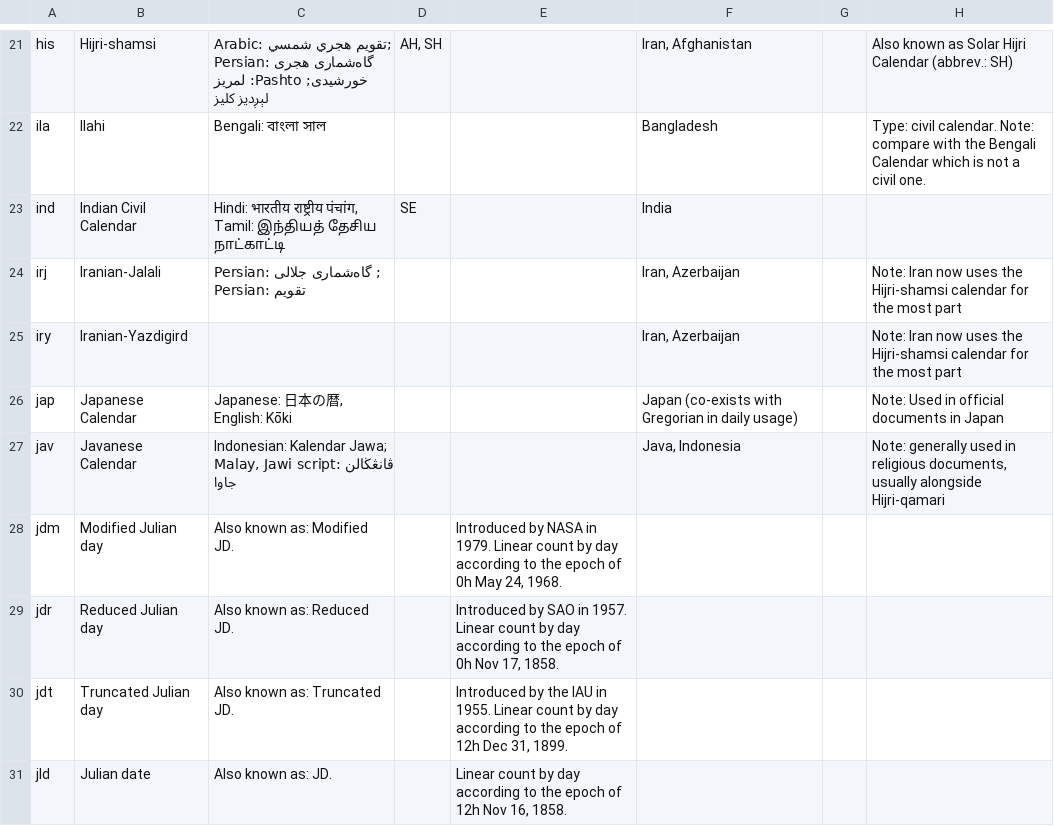
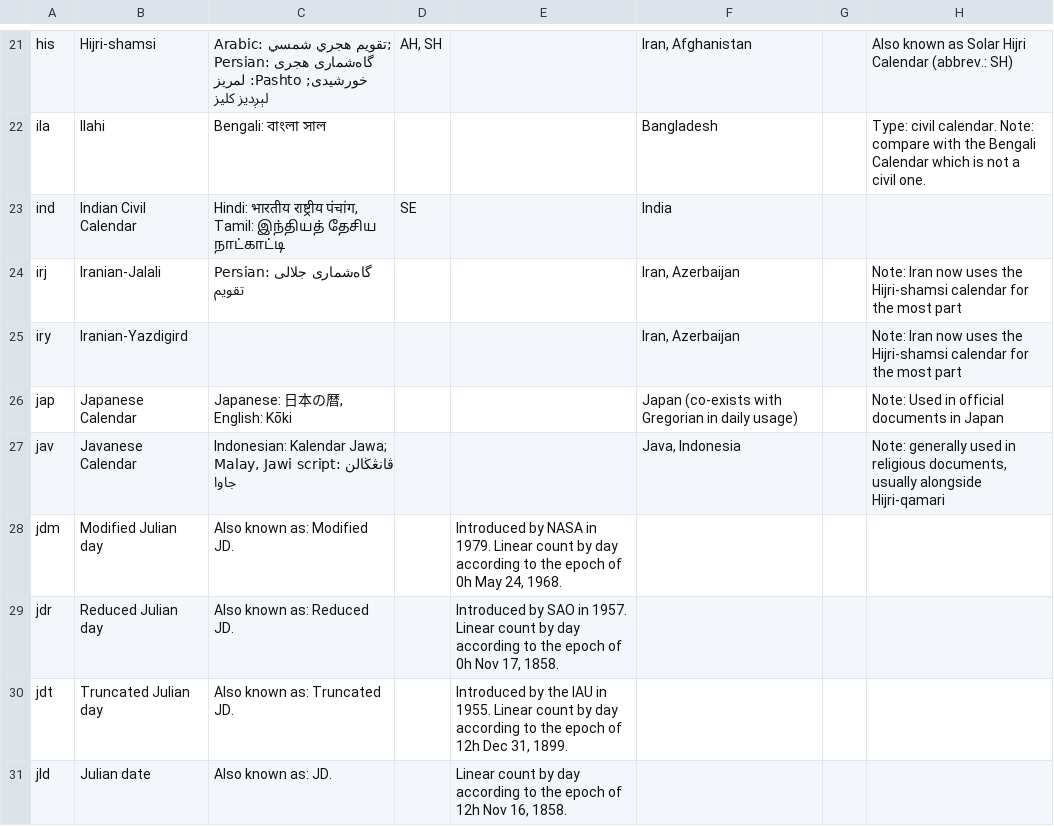
Before and after one commit to CalConnect/csd-calendar-systems, a CSV file: sources/data/calendar-codes.csv, drawn as a sheet; only a part is shown, gaps mark what is left out.

Commit message:
ISIRI 1 003: Fixes Persian description of irj calendar, fixes #4

```diff
--- a/sources/data/calendar-codes.csv
+++ b/sources/data/calendar-codes.csv
@@ -23,3 +23,3 @@ ila,Ilahi,Bengali: বাংলা সাল,,,Bangladesh,,Type: civil calendar.
 ind,Indian Civil Calendar,"Hindi: भारतीय राष्ट्रीय पंचांग, Tamil: இந்தியத் தேசிய நாட்காட்டி",SE,,India,,
-irj,Iranian-Jalali,Persian: گاه‌شماری جلالی ; Persian: تقویم,,,"Iran, Azerbaijan",,Note: Iran now uses the Hijri-shamsi calendar for the most part
+irj,Iranian-Jalali,Persian: گاه‌شماری جلالی تقویم,,,"Iran, Azerbaijan",,Note: Iran now uses the Hijri-shamsi calendar for the most part
 iry,Iranian-Yazdigird,,,,"Iran, Azerbaijan",,Note: Iran now uses the Hijri-shamsi calendar for the most part
```
